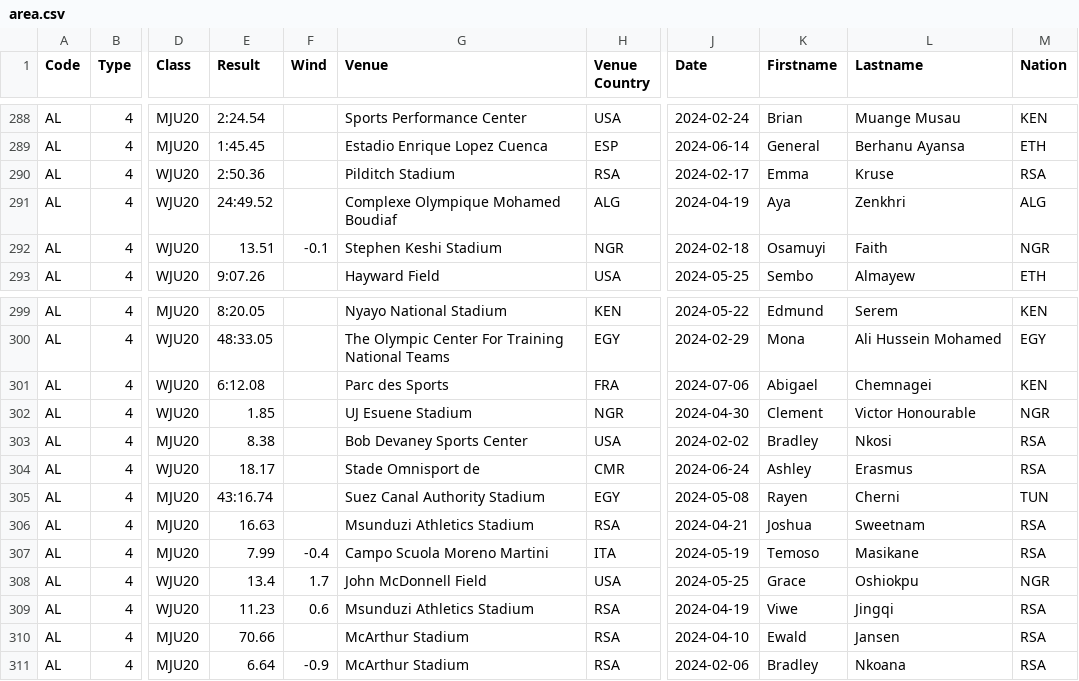
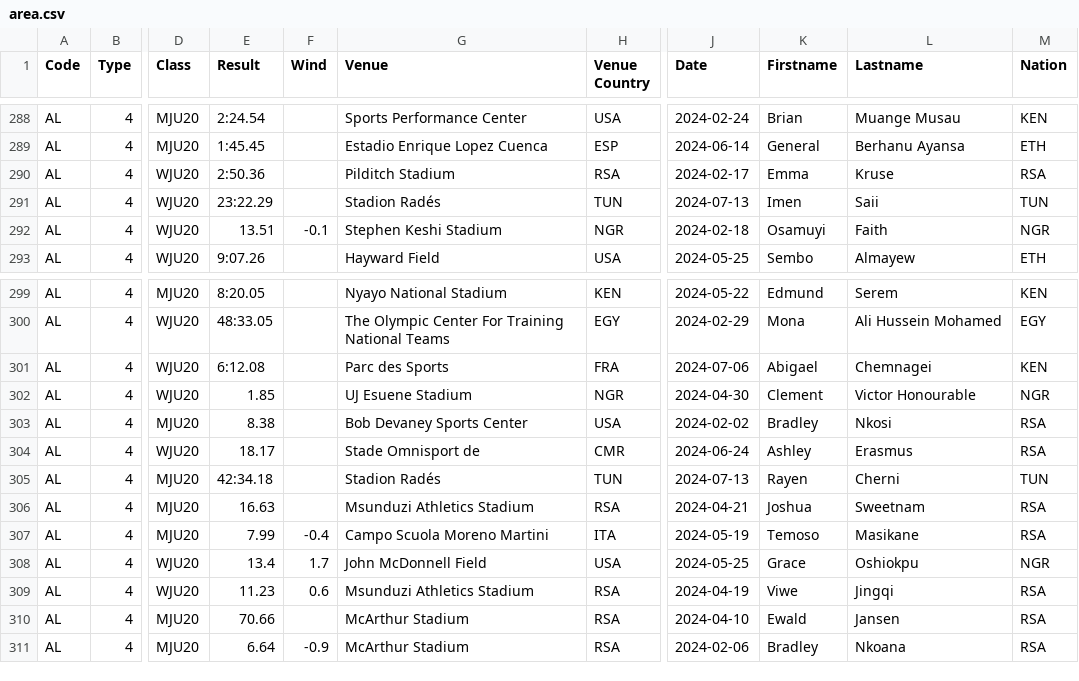
Before and after one commit to nimarion/records, a CSV file: leads/u20/area.csv, drawn as a sheet; only a part is shown, gaps mark what is left out; the diff names each change by its address in the sheet, - before the commit and + after, or states it on an @@ line.

```diff
--- a/leads/u20/area.csv
+++ b/leads/u20/area.csv
-E291 (Result): 24:49.52
+E291 (Result): 23:22.29
-G291 (Venue): Complexe Olympique Mohamed Boudiaf
+G291 (Venue): Stadion Radés
-H291 (Venue Country): ALG
+H291 (Venue Country): TUN
-J291 (Date): 2024-04-19
+J291 (Date): 2024-07-13
-K291 (Firstname): Aya
+K291 (Firstname): Imen
-L291 (Lastname): Zenkhri
+L291 (Lastname): Saii
-M291 (Nation): ALG
+M291 (Nation): TUN
-E305 (Result): 43:16.74
+E305 (Result): 42:34.18
-G305 (Venue): Suez Canal Authority Stadium
+G305 (Venue): Stadion Radés
-H305 (Venue Country): EGY
+H305 (Venue Country): TUN
-J305 (Date): 2024-05-08
+J305 (Date): 2024-07-13
```
Also changed, not shown: leads/senior/area.csv.
